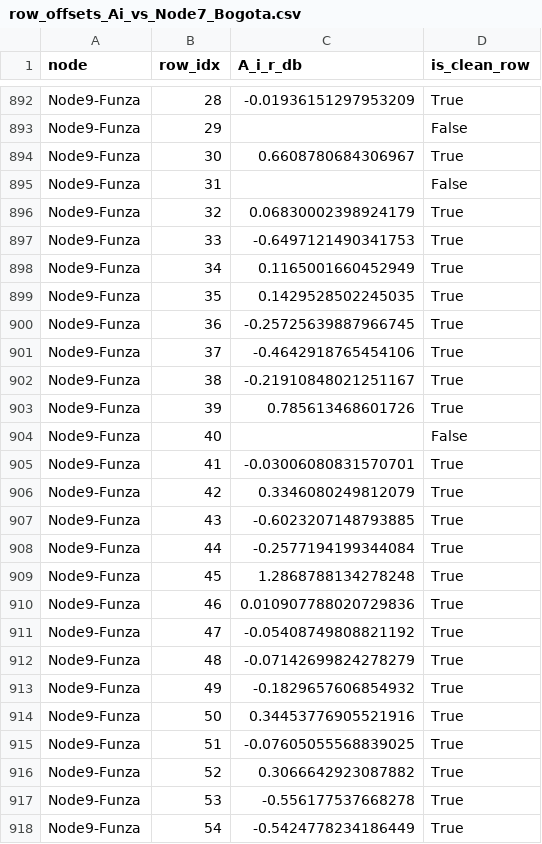
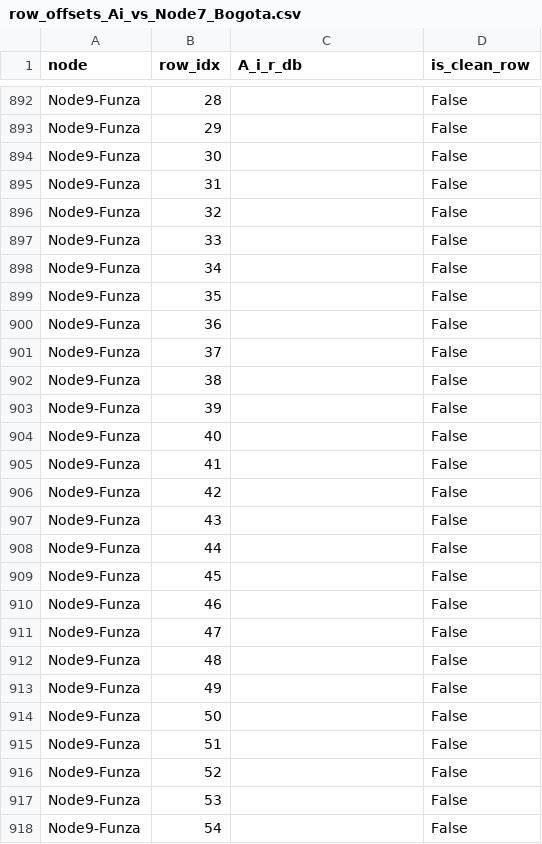
Before and after one commit to AlmondSund/MeasurementCalibration, a CSV file: data/row_offsets_Ai_vs_Node7_Bogota.csv, drawn as a sheet; only a part is shown, gaps mark what is left out; the diff covers the shown part only; the diff names each change by its address in the sheet, - before the commit and + after, or states it on an @@ line.

```diff
--- a/data/row_offsets_Ai_vs_Node7_Bogota.csv
+++ b/data/row_offsets_Ai_vs_Node7_Bogota.csv
-C892 (A_i_r_db): -0.01936151297953209
+C892 (A_i_r_db): (empty)
-D892 (is_clean_row): True
+D892 (is_clean_row): False
-C894 (A_i_r_db): 0.6608780684306967
+C894 (A_i_r_db): (empty)
-D894 (is_clean_row): True
+D894 (is_clean_row): False
-C896 (A_i_r_db): 0.06830002398924179
+C896 (A_i_r_db): (empty)
-D896:D903 (is_clean_row): True
+D896:D903 (is_clean_row): False
-C897 (A_i_r_db): -0.6497121490341753
+C897 (A_i_r_db): (empty)
-C898 (A_i_r_db): 0.1165001660452949
+C898 (A_i_r_db): (empty)
-C899 (A_i_r_db): 0.1429528502245035
+C899 (A_i_r_db): (empty)
-C900 (A_i_r_db): -0.25725639887966745
+C900 (A_i_r_db): (empty)
-C901 (A_i_r_db): -0.4642918765454106
+C901 (A_i_r_db): (empty)
-C902 (A_i_r_db): -0.21910848021251167
+C902 (A_i_r_db): (empty)
-C903 (A_i_r_db): 0.785613468601726
+C903 (A_i_r_db): (empty)
-C905 (A_i_r_db): -0.03006080831570701
+C905 (A_i_r_db): (empty)
-D905:D918 (is_clean_row): True
+D905:D918 (is_clean_row): False
-C906 (A_i_r_db): 0.3346080249812079
+C906 (A_i_r_db): (empty)
-C907 (A_i_r_db): -0.6023207148793885
+C907 (A_i_r_db): (empty)
-C908 (A_i_r_db): -0.2577194199344084
+C908 (A_i_r_db): (empty)
-C909 (A_i_r_db): 1.2868788134278248
+C909 (A_i_r_db): (empty)
-C910 (A_i_r_db): 0.010907788020729836
+C910 (A_i_r_db): (empty)
-C911 (A_i_r_db): -0.05408749808821192
+C911 (A_i_r_db): (empty)
-C912 (A_i_r_db): -0.07142699824278279
+C912 (A_i_r_db): (empty)
-C913 (A_i_r_db): -0.1829657606854932
+C913 (A_i_r_db): (empty)
-C914 (A_i_r_db): 0.34453776905521916
+C914 (A_i_r_db): (empty)
-C915 (A_i_r_db): -0.07605055568839025
+C915 (A_i_r_db): (empty)
-C916 (A_i_r_db): 0.3066642923087882
+C916 (A_i_r_db): (empty)
-C917 (A_i_r_db): -0.556177537668278
+C917 (A_i_r_db): (empty)
-C918 (A_i_r_db): -0.5424778234186449
+C918 (A_i_r_db): (empty)
```
Also changed, not shown: 146 edited cells elsewhere in this file, data/offset_layer_summary_vs_Node7_Bogota.csv, 12 other files.
